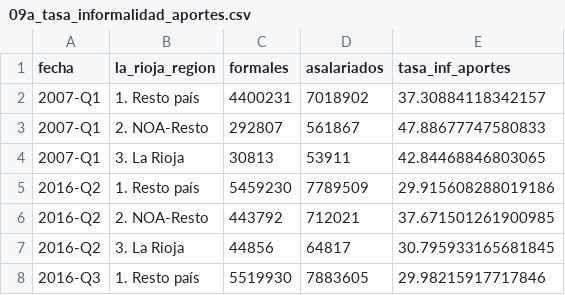
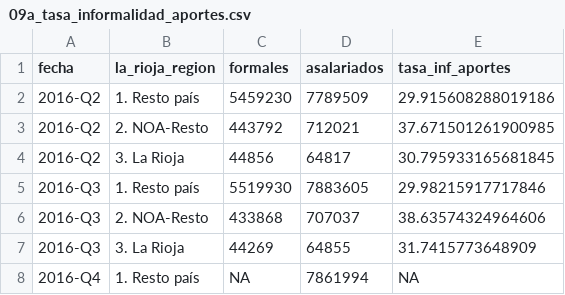
Before and after one commit to JotaEmeDi/fundar_la_rioja, a CSV file: data/inputs_md/09a_tasa_informalidad_aportes.csv, drawn as a sheet; only a part is shown; the shorter side is filled out with more unchanged rows.

```diff
--- a/data/inputs_md/09a_tasa_informalidad_aportes.csv
+++ b/data/inputs_md/09a_tasa_informalidad_aportes.csv
@@ -1,5 +1,2 @@
 fecha,la_rioja_region,formales,asalariados,tasa_inf_aportes
-2007-Q1,1. Resto país,4400231,7018902,37.30884118342157
-2007-Q1,2. NOA-Resto,292807,561867,47.88677747580833
-2007-Q1,3. La Rioja,30813,53911,42.84468846803065
 2016-Q2,1. Resto país,5459230,7789509,29.915608288019186
```
Also changed, not shown: data/inputs_md/04_tasa_desoc.csv, data/inputs_md/10_tasa_empleo.csv, 46 other files.
